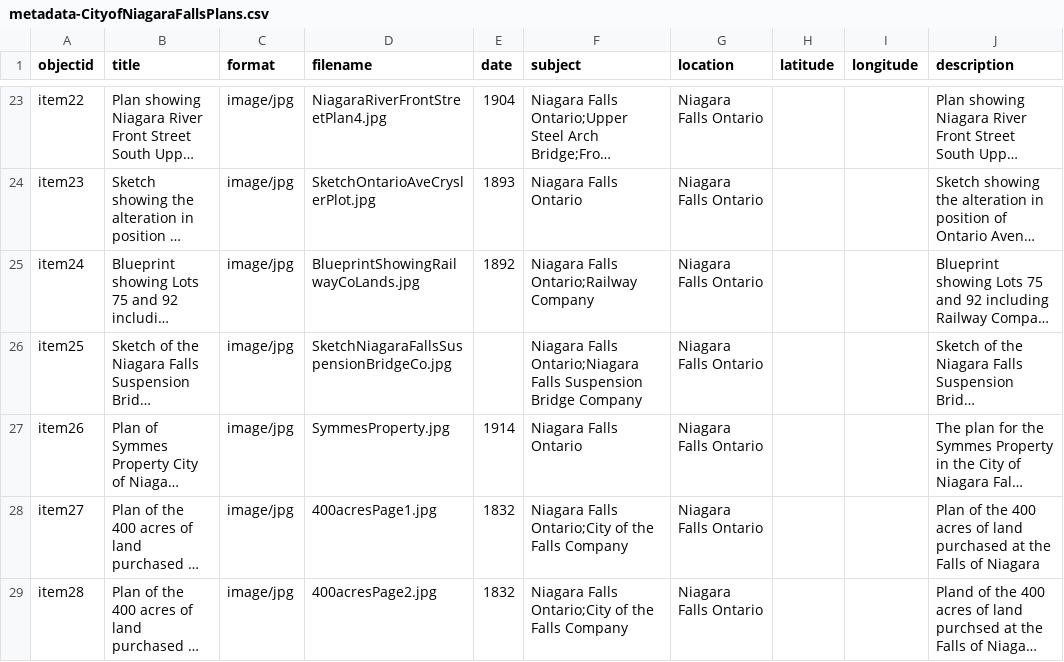
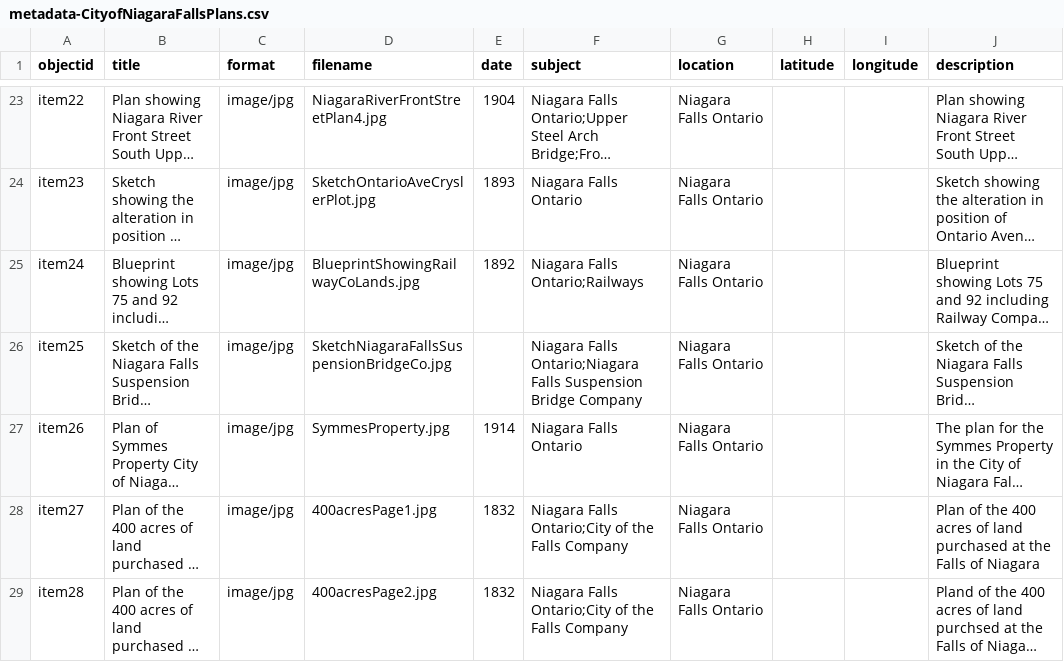
Before and after one commit to chantalcameron/City-of-Niagara-Falls-Plans, a CSV file: _data/metadata-CityofNiagaraFallsPlans.csv, drawn as a sheet; only a part is shown, gaps mark what is left out; long unchanged cells end in …; the diff names each change by its address in the sheet, - before the commit and + after, or states it on an @@ line.

Commit message:
Update metadata-CityofNiagaraFallsPlans.csv

```diff
--- a/_data/metadata-CityofNiagaraFallsPlans.csv
+++ b/_data/metadata-CityofNiagaraFallsPlans.csv
-F25 (subject): Niagara Falls Ontario;Railway Company
+F25 (subject): Niagara Falls Ontario;Railways
```
